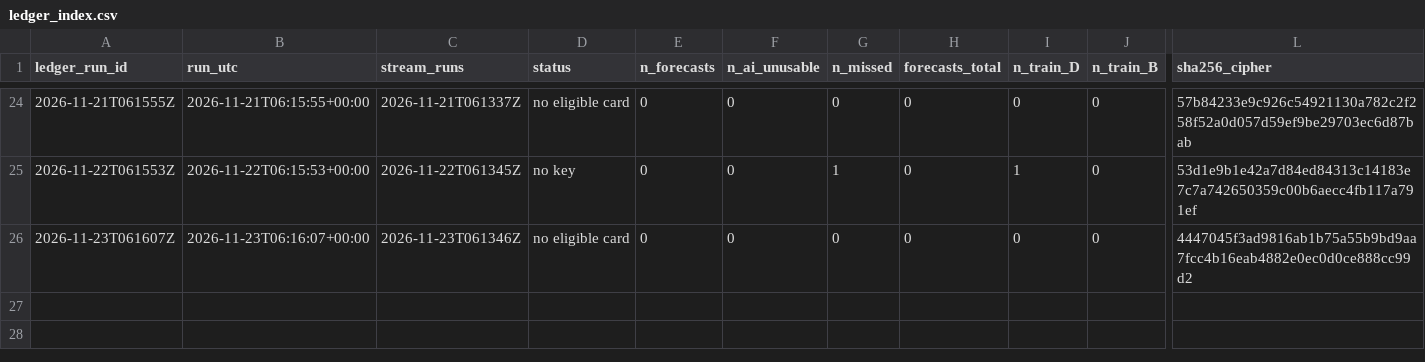
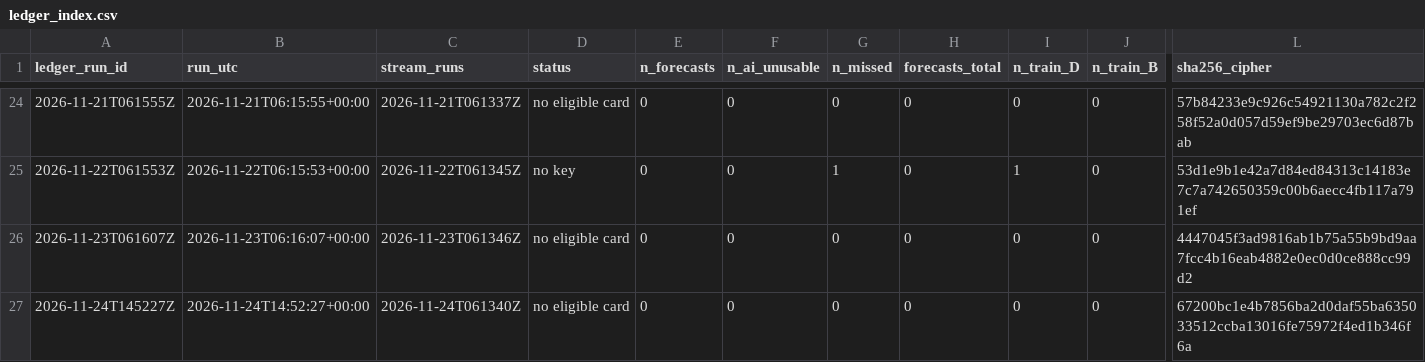
Before and after one commit to avram3scu-art/emo-core-v1, a CSV file: data/selfmodel/ledger_index.csv, drawn as a sheet; only a part is shown, gaps mark what is left out; rows hold the shown columns only; the diff names each change by its address in the sheet, - before the commit and + after, or states it on an @@ line.

```diff
--- a/data/selfmodel/ledger_index.csv
+++ b/data/selfmodel/ledger_index.csv
+row 27: 2026-11-24T145227Z | 2026-11-24T14:52:27+00:00 | 2026-11-24T061340Z | no eligible card | 0 | 0 | 0 | 0 | 0 | 0 | 67200bc1e4b7856ba2d0daf55ba635033512ccba13016fe75972f4ed1b346f6a
```
Also changed, not shown: 1 other file.
